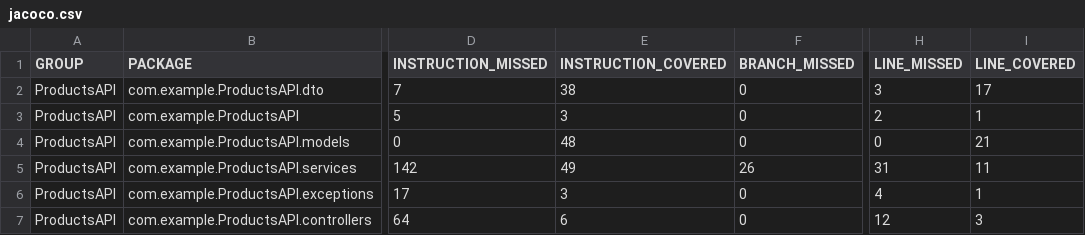
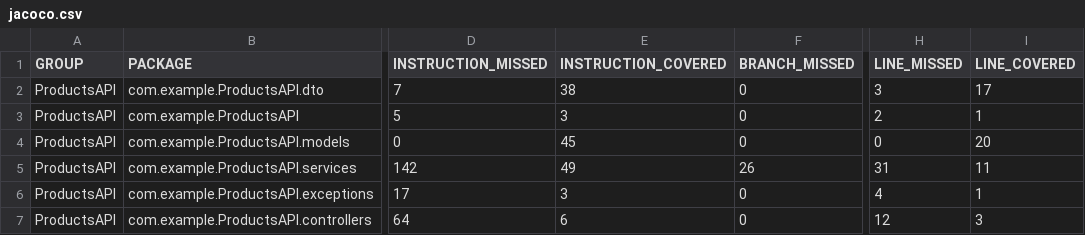
Before and after one commit to Ollie1994/j_unit_test_with_ci_serveractions_ollie94, a CSV file: jacoco.csv, drawn as a sheet; only a part is shown, gaps mark what is left out; the diff names each change by its address in the sheet, - before the commit and + after, or states it on an @@ line.

```diff
--- a/jacoco.csv
+++ b/jacoco.csv
-E4 (INSTRUCTION_COVERED): 48
+E4 (INSTRUCTION_COVERED): 45
-I4 (LINE_COVERED): 21
+I4 (LINE_COVERED): 20
```
Also changed, not shown: 7 other files.
